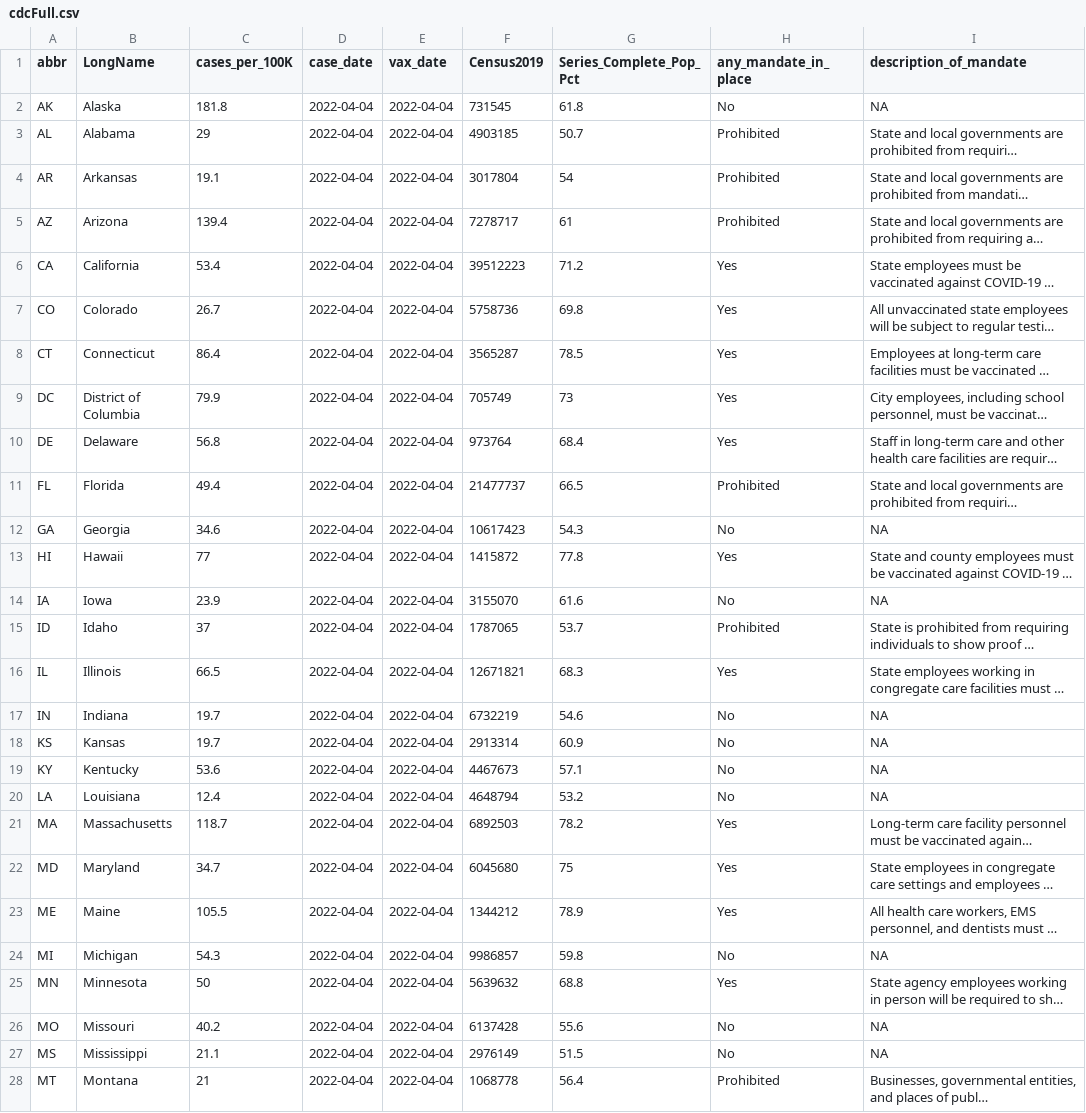
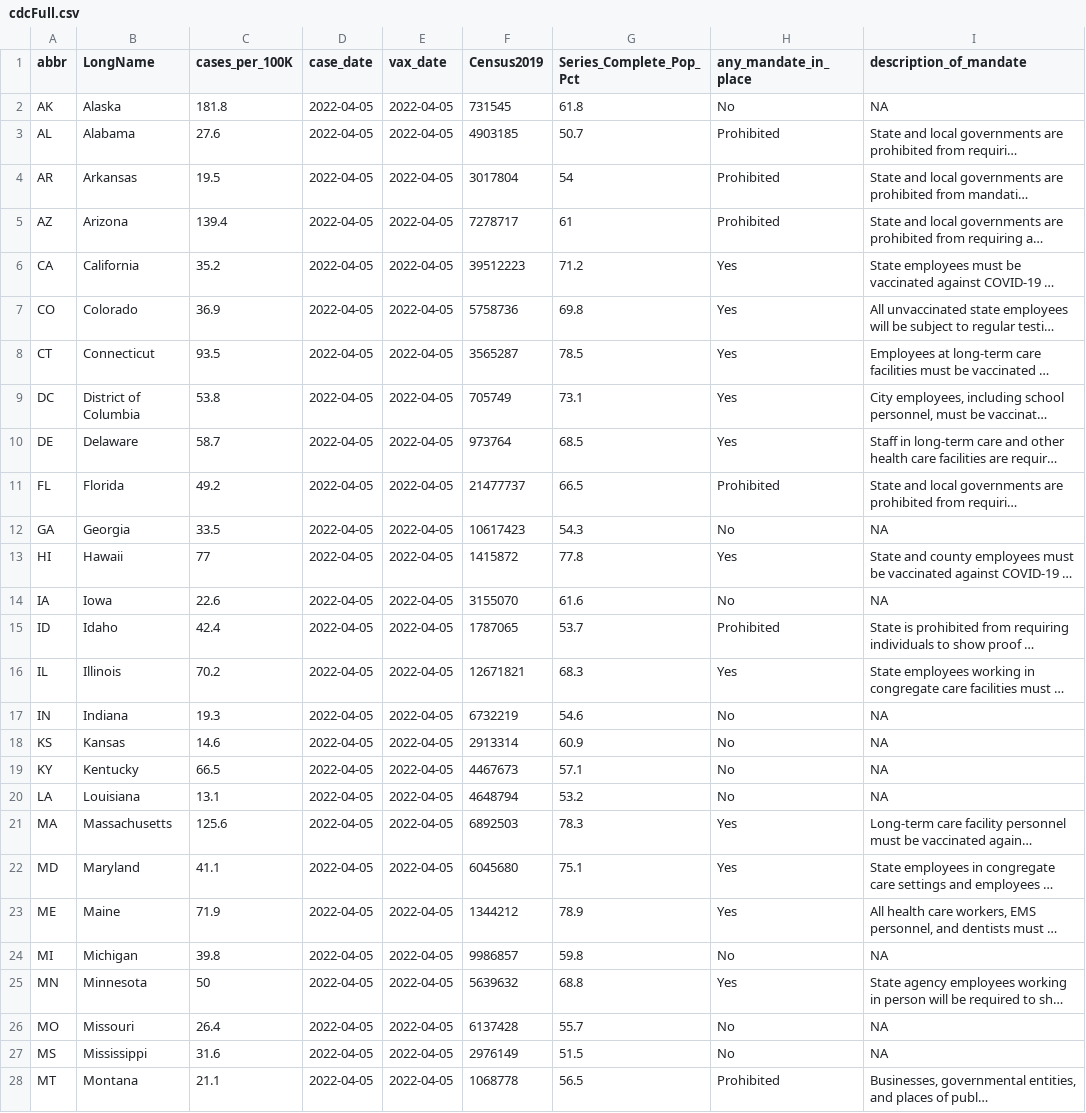
Before and after one commit to Dotdash-Data-Journalism/2021_2022_VWH_covid_vax_travel_maps, a CSV file: visualizations/cdcFull.csv, drawn as a sheet; only a part is shown; long unchanged cells end in …; the diff covers the shown part only; the diff names each change by its address in the sheet, - before the commit and + after, or states it on an @@ line.

```diff
--- a/visualizations/cdcFull.csv
+++ b/visualizations/cdcFull.csv
-D2:D28 (case_date): 2022-04-04
+D2:D28 (case_date): 2022-04-05
-E2:E28 (vax_date): 2022-04-04
+E2:E28 (vax_date): 2022-04-05
-C3 (cases_per_100K): 29
+C3 (cases_per_100K): 27.6
-C4 (cases_per_100K): 19.1
+C4 (cases_per_100K): 19.5
-C6 (cases_per_100K): 53.4
+C6 (cases_per_100K): 35.2
-C7 (cases_per_100K): 26.7
+C7 (cases_per_100K): 36.9
-C8 (cases_per_100K): 86.4
+C8 (cases_per_100K): 93.5
-C9 (cases_per_100K): 79.9
+C9 (cases_per_100K): 53.8
-G9 (Series_Complete_Pop_Pct): 73
+G9 (Series_Complete_Pop_Pct): 73.1
-C10 (cases_per_100K): 56.8
+C10 (cases_per_100K): 58.7
-G10 (Series_Complete_Pop_Pct): 68.4
+G10 (Series_Complete_Pop_Pct): 68.5
-C11 (cases_per_100K): 49.4
+C11 (cases_per_100K): 49.2
-C12 (cases_per_100K): 34.6
+C12 (cases_per_100K): 33.5
-C14 (cases_per_100K): 23.9
+C14 (cases_per_100K): 22.6
-C15 (cases_per_100K): 37
+C15 (cases_per_100K): 42.4
-C16 (cases_per_100K): 66.5
+C16 (cases_per_100K): 70.2
-C17 (cases_per_100K): 19.7
+C17 (cases_per_100K): 19.3
-C18 (cases_per_100K): 19.7
+C18 (cases_per_100K): 14.6
-C19 (cases_per_100K): 53.6
+C19 (cases_per_100K): 66.5
-C20 (cases_per_100K): 12.4
+C20 (cases_per_100K): 13.1
-C21 (cases_per_100K): 118.7
+C21 (cases_per_100K): 125.6
-G21 (Series_Complete_Pop_Pct): 78.2
+G21 (Series_Complete_Pop_Pct): 78.3
-C22 (cases_per_100K): 34.7
+C22 (cases_per_100K): 41.1
-G22 (Series_Complete_Pop_Pct): 75
+G22 (Series_Complete_Pop_Pct): 75.1
-C23 (cases_per_100K): 105.5
+C23 (cases_per_100K): 71.9
-C24 (cases_per_100K): 54.3
+C24 (cases_per_100K): 39.8
-C26 (cases_per_100K): 40.2
+C26 (cases_per_100K): 26.4
-G26 (Series_Complete_Pop_Pct): 55.6
+G26 (Series_Complete_Pop_Pct): 55.7
-C27 (cases_per_100K): 21.1
+C27 (cases_per_100K): 31.6
-C28 (cases_per_100K): 21
+C28 (cases_per_100K): 21.1
-G28 (Series_Complete_Pop_Pct): 56.4
+G28 (Series_Complete_Pop_Pct): 56.5
```
Also changed, not shown: 75 edited cells elsewhere in this file.
